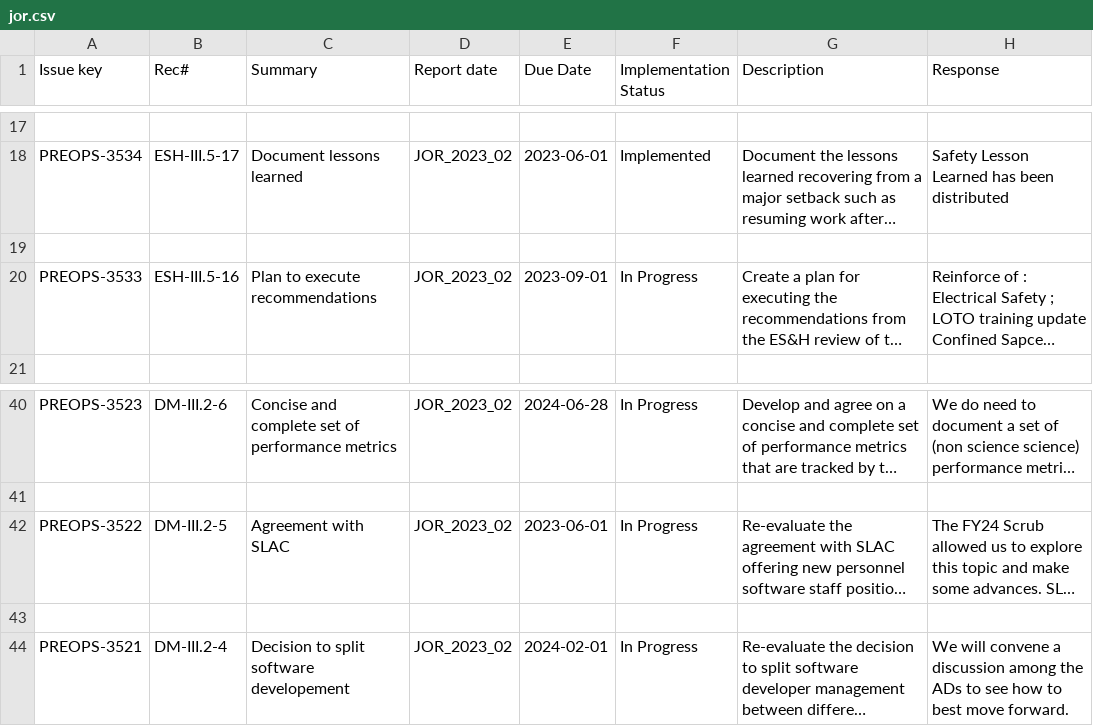
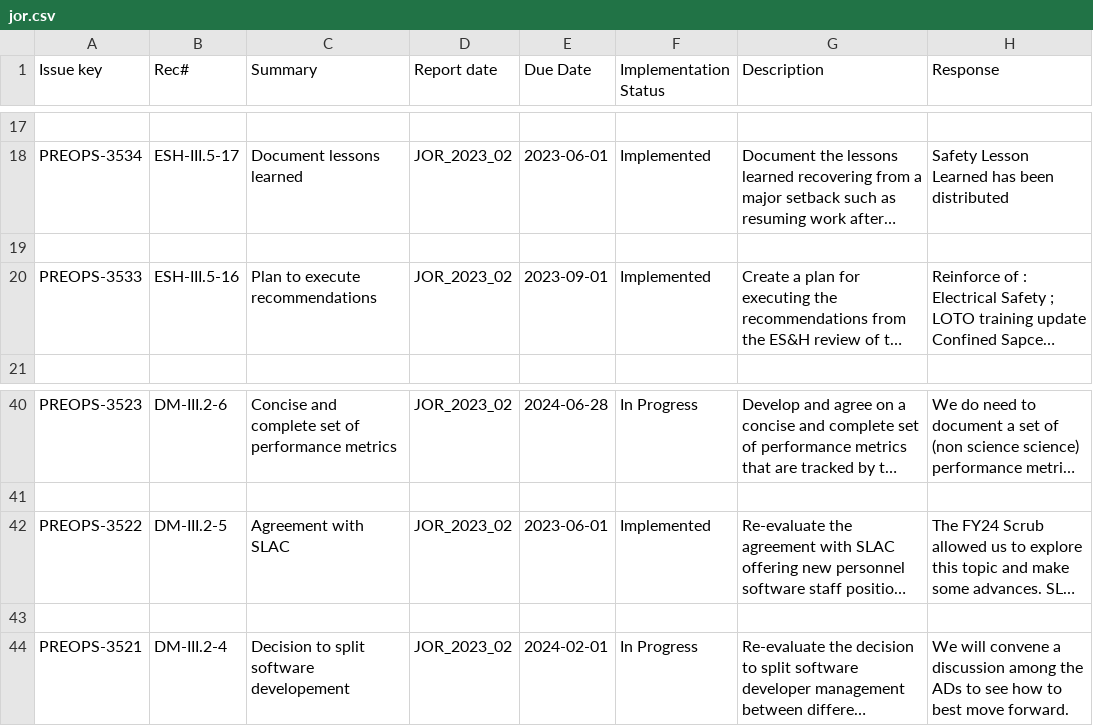
Before and after one commit to lsst/rtn-064, a CSV file: jor.csv, drawn as a sheet; only a part is shown, gaps mark what is left out; long unchanged cells end in …; the diff names each change by its address in the sheet, - before the commit and + after, or states it on an @@ line.

```diff
--- a/jor.csv
+++ b/jor.csv
-F20 (Implementation Status): In Progress
+F20 (Implementation Status): Implemented
-F42 (Implementation Status): In Progress
+F42 (Implementation Status): Implemented
```
Also changed, not shown: 3 other files.
